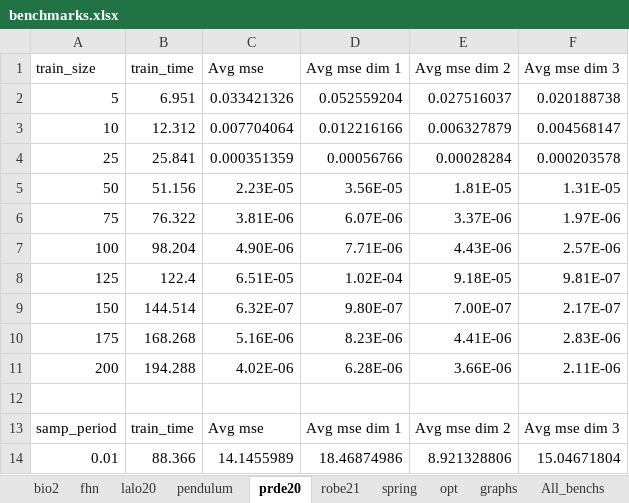
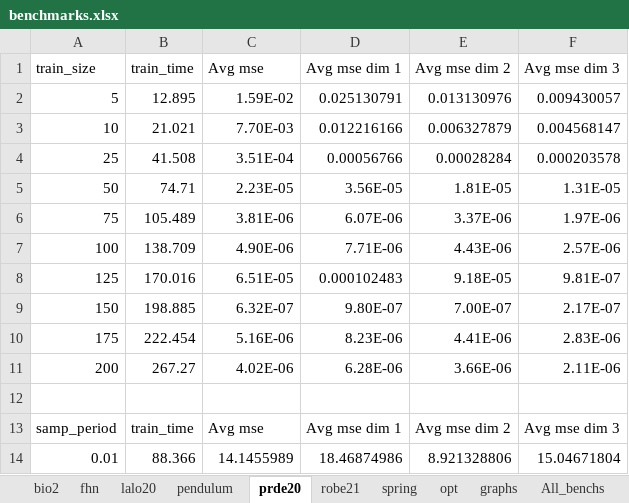
Before and after one commit to EthanJamesLew/AutoKoopman, an Excel workbook: notebooks/data/saved data/benchmarks.xlsx, sheet prde20, drawn as a sheet; only a part is shown; values as stored, in another font and other column widths than the file's, no borders; removed rows and columns are numbered as before the commit, all else as after; the diff names each change by its address in the sheet, - before the commit and + after, or states it on an @@ line.

```diff
--- a/notebooks/data/saved data/benchmarks.xlsx (sheet prde20)
+++ b/notebooks/data/saved data/benchmarks.xlsx (sheet prde20)
-row 2: 5 | 6.951 | 0.033421326 | 0.052559204 | 0.027516037 | 0.020188738
+row 2: 5 | 12.895 | 1.59E-02 | 0.025130791 | 0.013130976 | 0.009430057
-B3 (train_time): 12.312
+B3 (train_time): 21.021
-C3 (Avg mse): 0.007704064
+C3 (Avg mse): 7.70E-03
-B4 (train_time): 25.841
+B4 (train_time): 41.508
-C4 (Avg mse): 0.000351359
+C4 (Avg mse): 3.51E-04
-B5 (train_time): 51.156
+B5 (train_time): 74.71
-B6 (train_time): 76.322
+B6 (train_time): 105.489
-B7 (train_time): 98.204
+B7 (train_time): 138.709
-B8 (train_time): 122.4
+B8 (train_time): 170.016
-D8 (Avg mse dim 1): 1.02E-04
+D8 (Avg mse dim 1): 0.000102483
-B9 (train_time): 144.514
+B9 (train_time): 198.885
-B10 (train_time): 168.268
+B10 (train_time): 222.454
-B11 (train_time): 194.288
+B11 (train_time): 267.27
```
Also changed, not shown: sheet robe21, sheet All_benchs, sheet bio2, charts or pictures, 6 other files.
